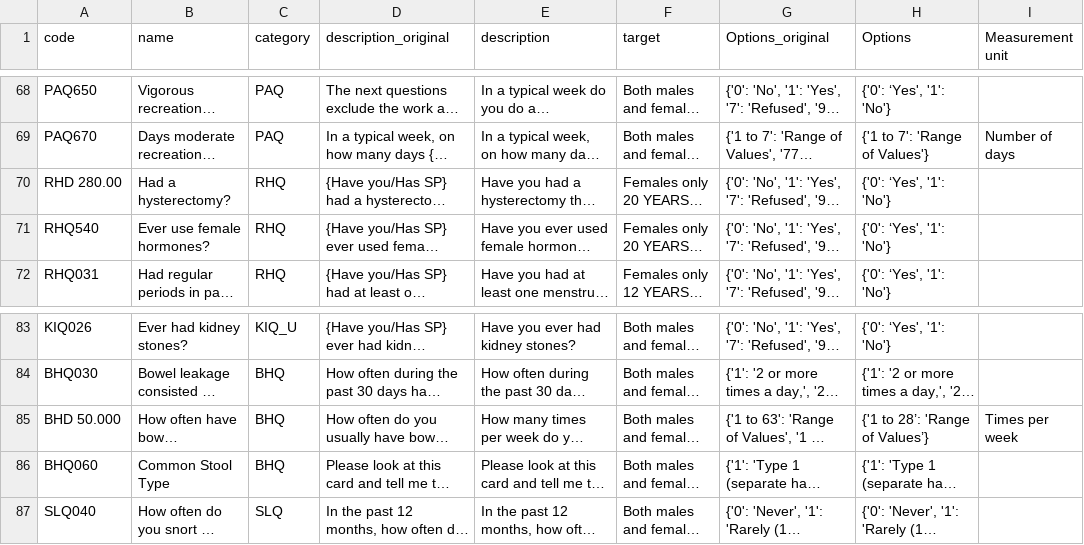
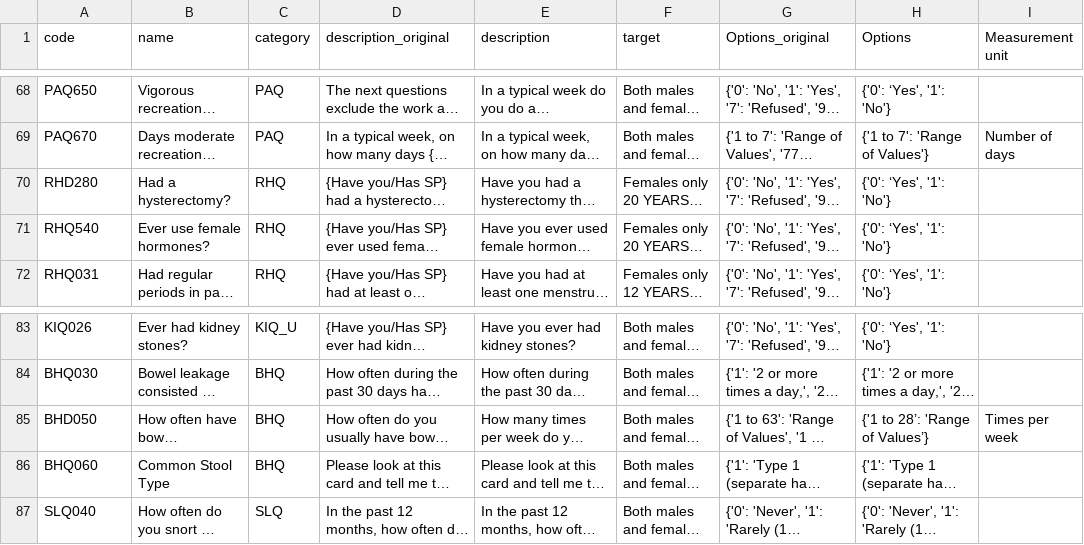
Before and after one commit to Rejuve/RejuveAgeQ, a CSV file: data/final_questions.csv, drawn as a sheet; only a part is shown, gaps mark what is left out; long unchanged cells end in …; the diff names each change by its address in the sheet, - before the commit and + after, or states it on an @@ line.

Commit message:
fixing RHD280 and BHD050 in questions csv

```diff
--- a/data/final_questions.csv
+++ b/data/final_questions.csv
-A70 (code): RHD 280.00
+A70 (code): RHD280
-A85 (code): BHD 50.000
+A85 (code): BHD050
```
